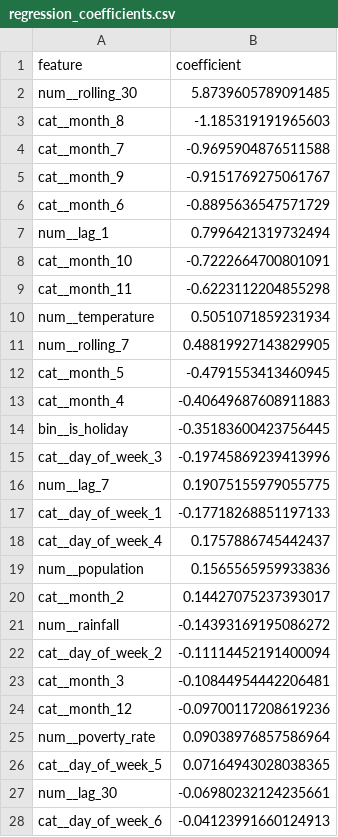
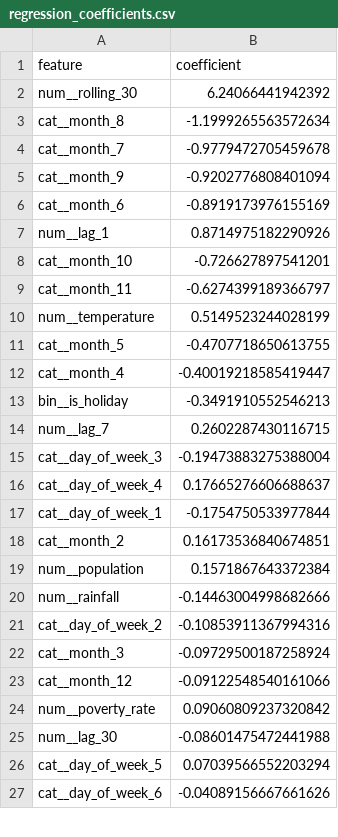
Before and after one commit to dpratishree7/urban-crime-iq, a CSV file: ml/results/regression_coefficients.csv, drawn as a sheet; only a part is shown; the diff covers the shown part only.

Commit message:
Regression: drop rolling_7 (VIF 43.7 -> 17.5, MAE unchanged); rebuild on corrected data

```diff
--- a/ml/results/regression_coefficients.csv
+++ b/ml/results/regression_coefficients.csv
@@ -1,28 +1,27 @@
 feature,coefficient
-num__rolling_30,5.8739605789091485
-cat__month_8,-1.185319191965603
-cat__month_7,-0.9695904876511588
-cat__month_9,-0.9151769275061767
-cat__month_6,-0.8895636547571729
-num__lag_1,0.7996421319732494
-cat__month_10,-0.7222664700801091
-cat__month_11,-0.6223112204855298
-num__temperature,0.5051071859231934
-num__rolling_7,0.48819927143829905
-cat__month_5,-0.4791553413460945
-cat__month_4,-0.40649687608911883
-bin__is_holiday,-0.35183600423756445
-cat__day_of_week_3,-0.19745869239413996
-num__lag_7,0.19075155979055775
-cat__day_of_week_1,-0.17718268851197133
-cat__day_of_week_4,0.1757886745442437
-num__population,0.1565565959933836
-cat__month_2,0.14427075237393017
-num__rainfall,-0.14393169195086272
-cat__day_of_week_2,-0.11114452191400094
-cat__month_3,-0.10844954442206481
-cat__month_12,-0.09700117208619236
-num__poverty_rate,0.09038976857586964
-cat__day_of_week_5,0.07164943028038365
-num__lag_30,-0.06980232124235661
-cat__day_of_week_6,-0.04123991660124913
+num__rolling_30,6.24066441942392
+cat__month_8,-1.1999265563572634
+cat__month_7,-0.9779472705459678
+cat__month_9,-0.9202776808401094
+cat__month_6,-0.8919173976155169
+num__lag_1,0.8714975182290926
+cat__month_10,-0.726627897541201
+cat__month_11,-0.6274399189366797
+num__temperature,0.5149523244028199
+cat__month_5,-0.4707718650613755
+cat__month_4,-0.40019218585419447
+bin__is_holiday,-0.3491910552546213
+num__lag_7,0.2602287430116715
+cat__day_of_week_3,-0.19473883275388004
+cat__day_of_week_4,0.17665276606688637
+cat__day_of_week_1,-0.1754750533977844
+cat__month_2,0.16173536840674851
+num__population,0.1571867643372384
+num__rainfall,-0.14463004998682666
+cat__day_of_week_2,-0.10853911367994316
+cat__month_3,-0.09729500187258924
+cat__month_12,-0.09122548540161066
+num__poverty_rate,0.09060809237320842
+num__lag_30,-0.08601475472441988
+cat__day_of_week_5,0.07039566552203294
+cat__day_of_week_6,-0.04089156667661626
```
Also changed, not shown: 2 edited cells elsewhere in this file, ml/results/regression_vif.csv, 3 other files.
